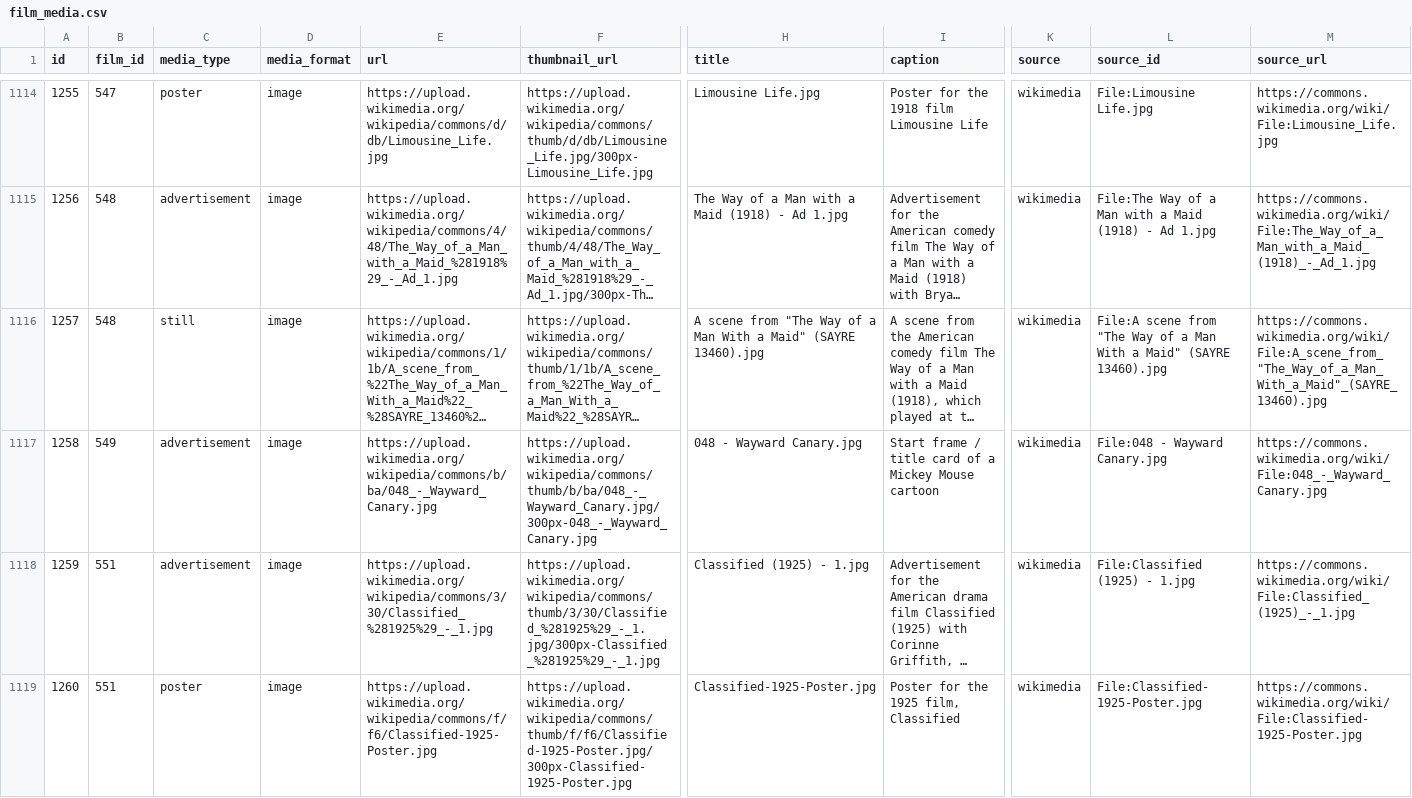
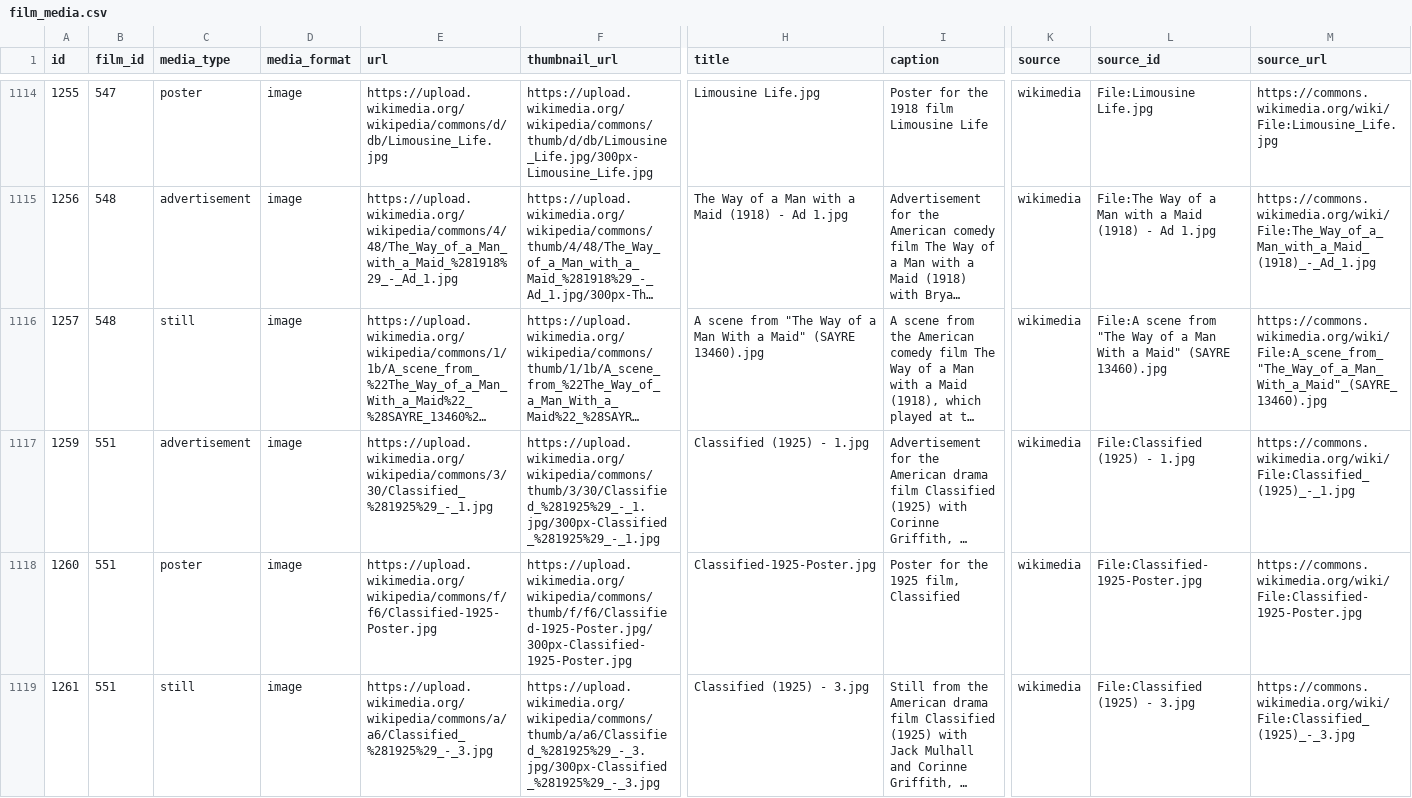
Before and after one commit to nonmodernist/her-hollywood-story, a CSV file: data/film_media.csv, drawn as a sheet; only a part is shown, gaps mark what is left out; the shorter side is filled out with more unchanged rows; long unchanged cells end in …; rows hold the shown columns only; the diff names each change by its address in the sheet, - before the commit and + after, or states it on an @@ line.

```diff
--- a/data/film_media.csv
+++ b/data/film_media.csv
-row 1117: 1258 | 549 | advertisement | image | https://upload.wikimedia.org/wikipedia/commons/b/ba/048_-_Wayward_Canary.jpg | https://upload.wikimedia.org/wikipedia/commons/thumb/b/ba/048_-_Wayward_Canary.jpg/300px-048_-_Wayward_Canary.jpg | 048 - Wayward Canary.jpg | Start frame / title card of a Mickey Mouse cartoon | wikimedia | File:048 - Wayward Canary.jpg | https://commons.wikimedia.org/wiki/File:048_-_Wayward_Canary.jpg
```
Also changed, not shown: data/authors_rows.csv, data/source_works_rows.csv, 1 other file.
